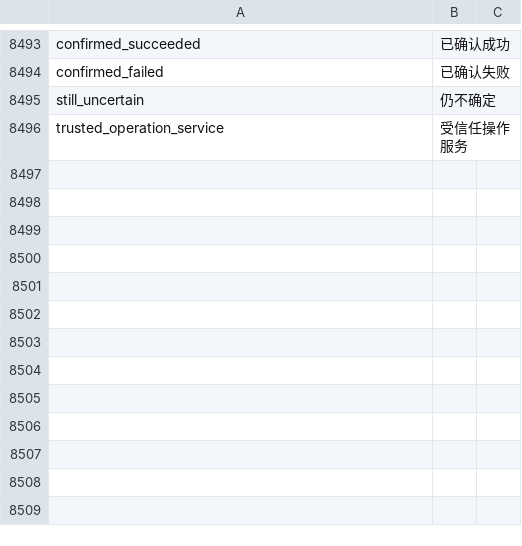
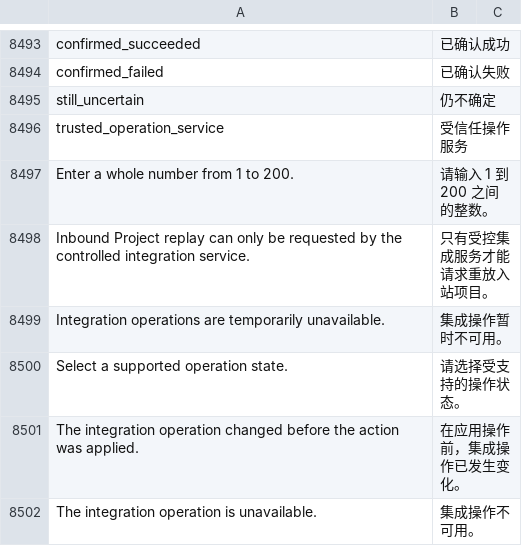
Before and after one commit to kaibowang-hash/jce_npi, a CSV file: apps/npi_core/npi_core/translations/zh.csv, drawn as a sheet; only a part is shown, gaps mark what is left out.

```diff
--- a/apps/npi_core/npi_core/translations/zh.csv
+++ b/apps/npi_core/npi_core/translations/zh.csv
@@ -8496 +8496,7 @@ still_uncertain,仍不确定
 trusted_operation_service,受信任操作服务
+Enter a whole number from 1 to 200.,请输入 1 到 200 之间的整数。
+Inbound Project replay can only be requested by the controlled integration service.,只有受控集成服务才能请求重放入站项目。
+Integration operations are temporarily unavailable.,集成操作暂时不可用。
+Select a supported operation state.,请选择受支持的操作状态。
+The integration operation changed before the action was applied.,在应用操作前，集成操作已发生变化。
+The integration operation is unavailable.,集成操作不可用。
```
Also changed, not shown: apps/npi_core/npi_core/translations/zh-TW.csv, 36 other files.
